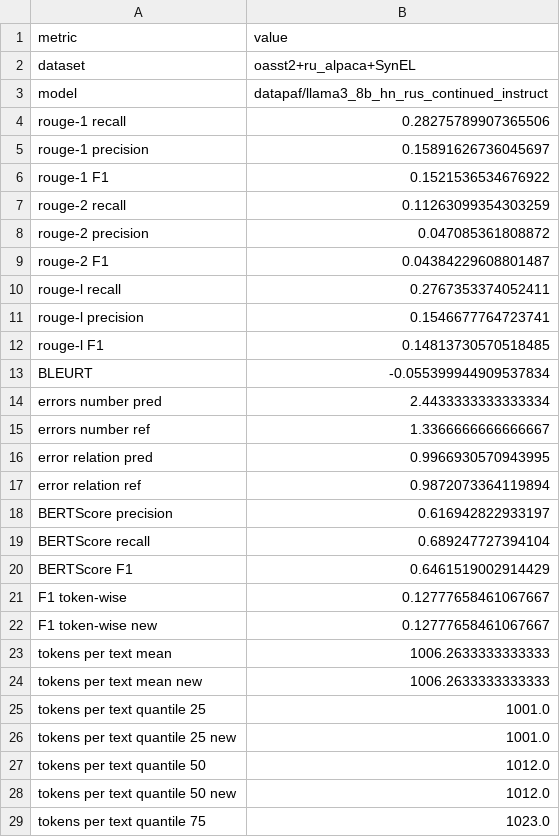
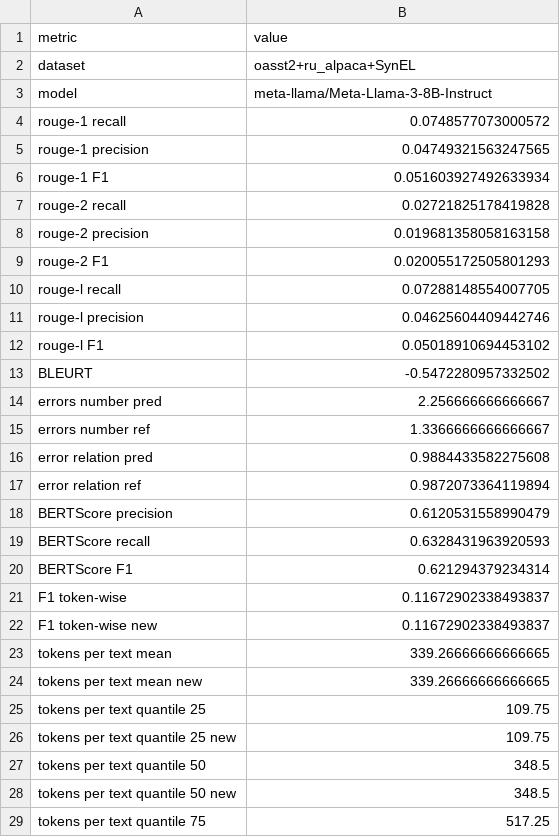
Before and after one commit to litvinenkonikita/tokenization, a CSV file: length_metrics.csv, drawn as a sheet; only a part is shown; the diff covers the shown part only.

```diff
--- a/length_metrics.csv
+++ b/length_metrics.csv
@@ -2,28 +2,28 @@ metric;value
 dataset;oasst2+ru_alpaca+SynEL
-model;datapaf/llama3_8b_hn_rus_continued_instruct
-rouge-1 recall;0.28275789907365506
-rouge-1 precision;0.15891626736045697
-rouge-1 F1;0.1521536534676922
-rouge-2 recall;0.11263099354303259
-rouge-2 precision;0.047085361808872
-rouge-2 F1;0.04384229608801487
-rouge-l recall;0.2767353374052411
-rouge-l precision;0.1546677764723741
-rouge-l F1;0.14813730570518485
-BLEURT;-0.055399944909537834
-errors number pred;2.4433333333333334
+model;meta-llama/Meta-Llama-3-8B-Instruct
+rouge-1 recall;0.0748577073000572
+rouge-1 precision;0.04749321563247565
+rouge-1 F1;0.051603927492633934
+rouge-2 recall;0.02721825178419828
+rouge-2 precision;0.019681358058163158
+rouge-2 F1;0.020055172505801293
+rouge-l recall;0.07288148554007705
+rouge-l precision;0.04625604409442746
+rouge-l F1;0.05018910694453102
+BLEURT;-0.5472280957332502
+errors number pred;2.256666666666667
 errors number ref;1.3366666666666667
-error relation pred;0.9966930570943995
+error relation pred;0.9884433582275608
 error relation ref;0.9872073364119894
-BERTScore precision;0.616942822933197
-BERTScore recall;0.689247727394104
-BERTScore F1;0.6461519002914429
-F1 token-wise;0.12777658461067667
-F1 token-wise new;0.12777658461067667
-tokens per text mean;1006.2633333333333
-tokens per text mean new;1006.2633333333333
-tokens per text quantile 25;1001.0
-tokens per text quantile 25 new;1001.0
-tokens per text quantile 50;1012.0
-tokens per text quantile 50 new;1012.0
-tokens per text quantile 75;1023.0
+BERTScore precision;0.6120531558990479
+BERTScore recall;0.6328431963920593
+BERTScore F1;0.621294379234314
+F1 token-wise;0.11672902338493837
+F1 token-wise new;0.11672902338493837
+tokens per text mean;339.26666666666665
+tokens per text mean new;339.26666666666665
+tokens per text quantile 25;109.75
+tokens per text quantile 25 new;109.75
+tokens per text quantile 50;348.5
+tokens per text quantile 50 new;348.5
+tokens per text quantile 75;517.25
```
Also changed, not shown: 2 added rows and 12 edited cells elsewhere in this file, logs.csv, sberquad_metrics.csv.
